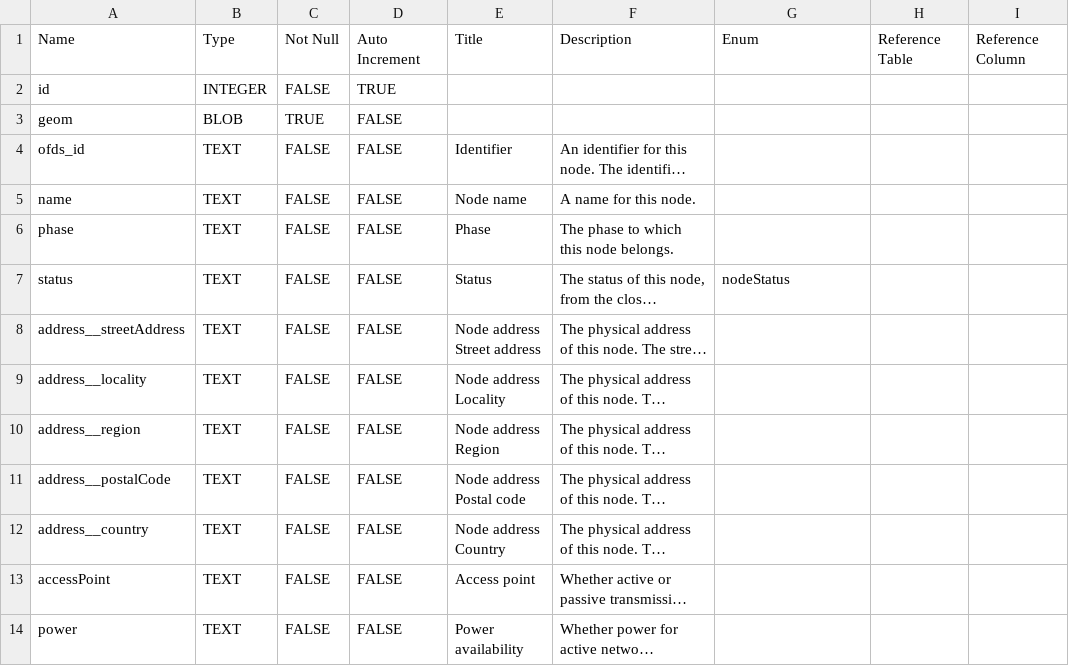
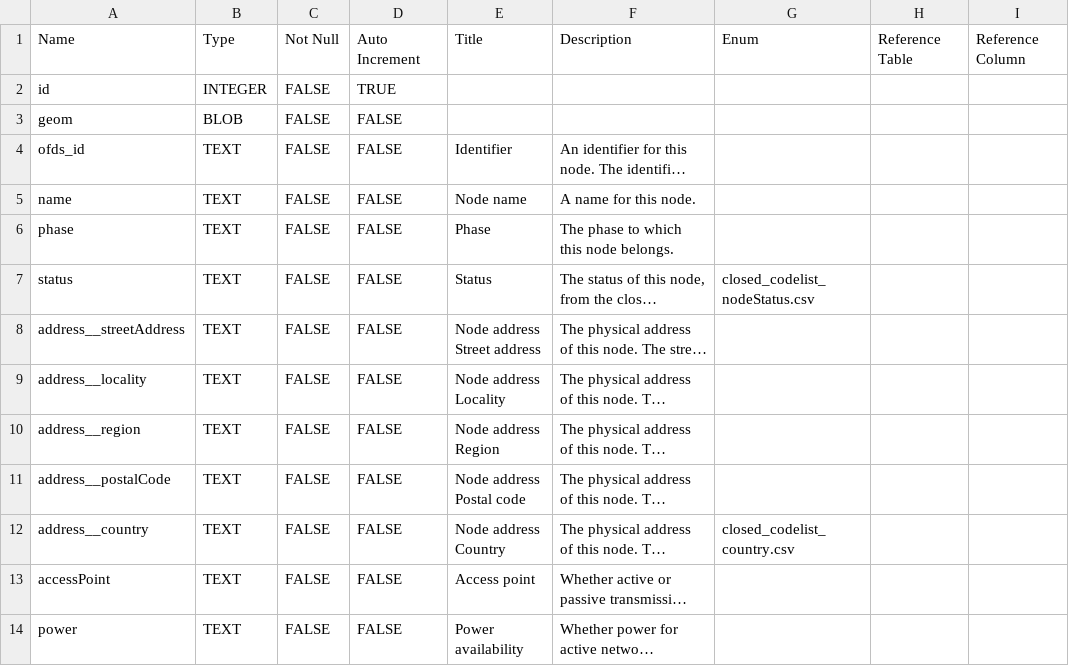
Before and after one commit to Open-Telecoms-Data/open-fibre-data-standard, a CSV file: metadata_reports/nodes.csv, drawn as a sheet; only a part is shown; long unchanged cells end in …; the diff names each change by its address in the sheet, - before the commit and + after, or states it on an @@ line.

```diff
--- a/metadata_reports/nodes.csv
+++ b/metadata_reports/nodes.csv
-C3: TRUE
+C3: FALSE
-G7: nodeStatus
+G7: closed_codelist_nodeStatus.csv
-G12: (empty)
+G12: closed_codelist_country.csv
```
Also changed, not shown: metadata_reports/contracts.csv, metadata_reports/nodes_internationalConnections.csv, 7 other files.
